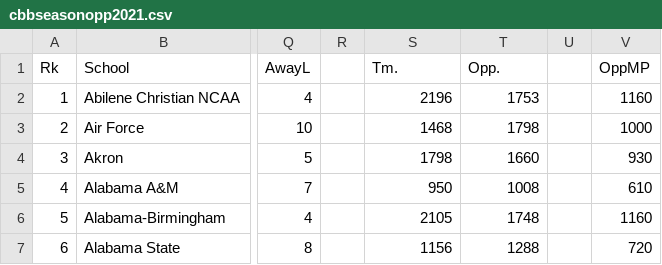
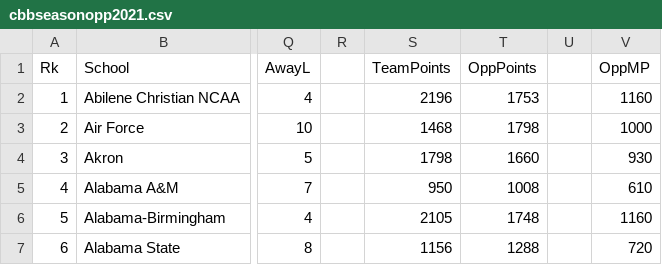
Before and after one commit to jareddehaan/jareddehaan.github.io, a CSV file: 2021/03/27/illinois-missed-their-chance/cbbseasonopp2021.csv, drawn as a sheet; only a part is shown, gaps mark what is left out; the diff names each change by its address in the sheet, - before the commit and + after, or states it on an @@ line.

```diff
--- a/2021/03/27/illinois-missed-their-chance/cbbseasonopp2021.csv
+++ b/2021/03/27/illinois-missed-their-chance/cbbseasonopp2021.csv
-S1: Tm.
+S1: TeamPoints
-T1: Opp.
+T1: OppPoints
```
Also changed, not shown: 6 other files.
